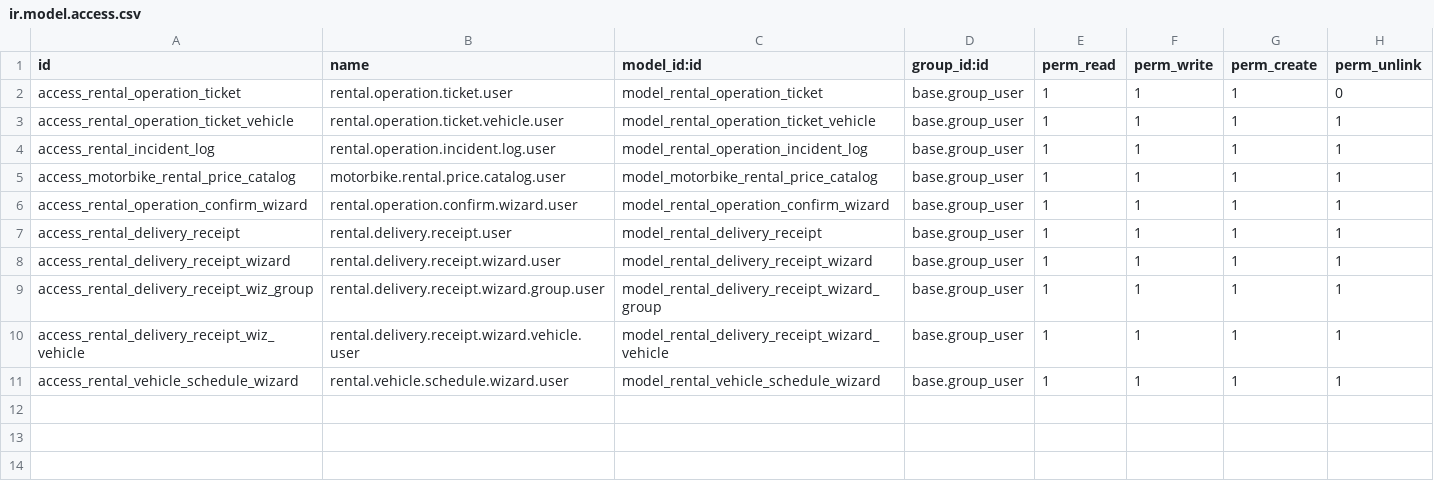
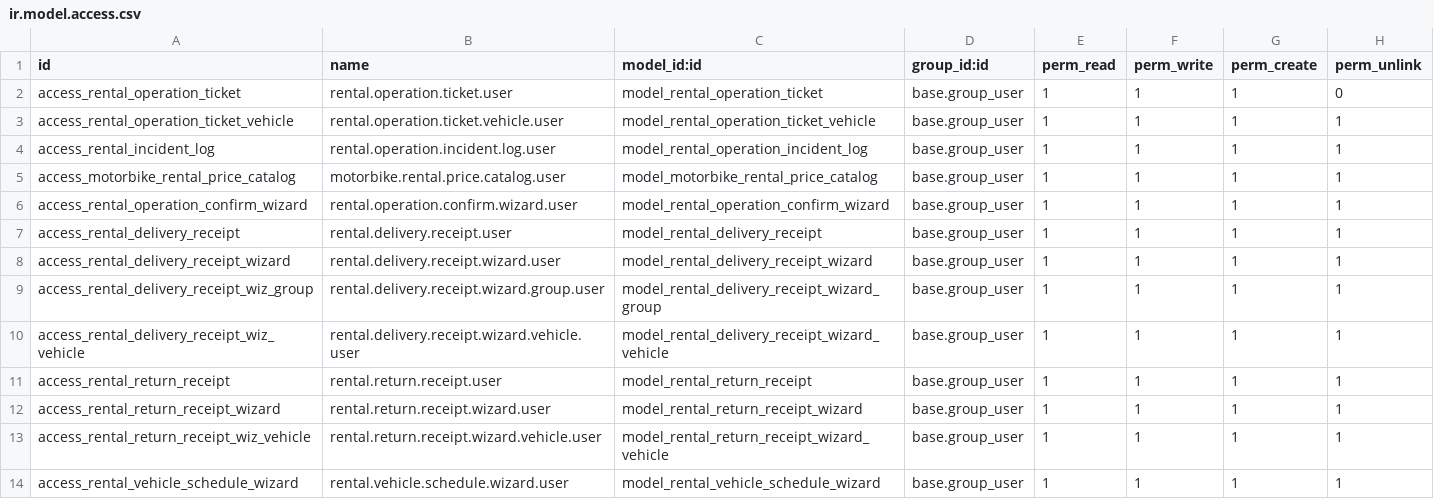
Before and after one commit to Hermnnz/QuanLyThueXe, a CSV file: custom_addons/motorbike_rental_operation/security/ir.model.access.csv, drawn as a sheet.

Commit message:
feat(operation): cap nhat biên lai giao/thu hồi xe

```diff
--- a/custom_addons/motorbike_rental_operation/security/ir.model.access.csv
+++ b/custom_addons/motorbike_rental_operation/security/ir.model.access.csv
@@ -10,2 +10,5 @@ access_rental_delivery_receipt_wiz_group,rental.delivery.receipt.wizard.group.us
 access_rental_delivery_receipt_wiz_vehicle,rental.delivery.receipt.wizard.vehicle.user,model_rental_delivery_receipt_wizard_vehicle,base.group_user,1,1,1,1
+access_rental_return_receipt,rental.return.receipt.user,model_rental_return_receipt,base.group_user,1,1,1,1
+access_rental_return_receipt_wizard,rental.return.receipt.wizard.user,model_rental_return_receipt_wizard,base.group_user,1,1,1,1
+access_rental_return_receipt_wiz_vehicle,rental.return.receipt.wizard.vehicle.user,model_rental_return_receipt_wizard_vehicle,base.group_user,1,1,1,1
 access_rental_vehicle_schedule_wizard,rental.vehicle.schedule.wizard.user,model_rental_vehicle_schedule_wizard,base.group_user,1,1,1,1
```
Also changed, not shown: 23 other files.
